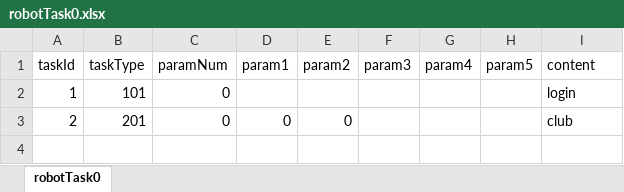
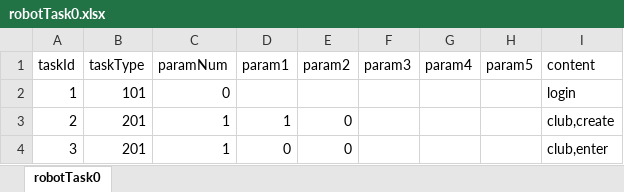
Before and after one commit to liuyuanlin/GStress, an Excel workbook: cfg/robotTask0.xlsx, sheet robotTask0, drawn as a sheet; values as stored, in another font and other column widths than the file's, no borders; the diff names each change by its address in the sheet, - before the commit and + after, or states it on an @@ line.

```diff
--- a/cfg/robotTask0.xlsx (sheet robotTask0)
+++ b/cfg/robotTask0.xlsx (sheet robotTask0)
-C3 (paramNum): 0
+C3 (paramNum): 1
-D3 (param1): 0
+D3 (param1): 1
-I3 (content): club
+I3 (content): club,create
+row 4: 3 | 201 | 1 | 0 | 0 |  |  |  | club,enter
```
Also changed, not shown: cfg/robots0.xlsx, 8 other files.
